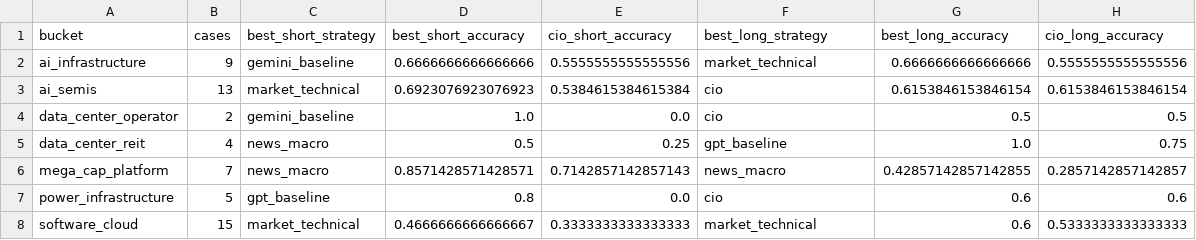
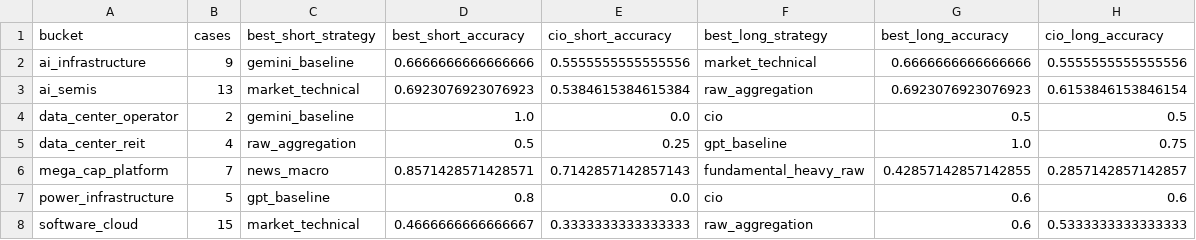
Before and after one commit to catniip/OpenClam_Multi-Agent_Investment_Advisory, a CSV file: data/agent_outputs/q4_2025_ai_tech/tables/bucket_winners_with_external_baselines.csv, drawn as a sheet.

```diff
--- a/data/agent_outputs/q4_2025_ai_tech/tables/bucket_winners_with_external_baselines.csv
+++ b/data/agent_outputs/q4_2025_ai_tech/tables/bucket_winners_with_external_baselines.csv
@@ -2,7 +2,7 @@ bucket,cases,best_short_strategy,best_short_accuracy,cio_short_accuracy,best_lon
 ai_infrastructure,9,gemini_baseline,0.6666666666666666,0.5555555555555556,market_technical,0.6666666666666666,0.5555555555555556
-ai_semis,13,market_technical,0.6923076923076923,0.5384615384615384,cio,0.6153846153846154,0.6153846153846154
+ai_semis,13,market_technical,0.6923076923076923,0.5384615384615384,raw_aggregation,0.6923076923076923,0.6153846153846154
 data_center_operator,2,gemini_baseline,1.0,0.0,cio,0.5,0.5
-data_center_reit,4,news_macro,0.5,0.25,gpt_baseline,1.0,0.75
-mega_cap_platform,7,news_macro,0.8571428571428571,0.7142857142857143,news_macro,0.42857142857142855,0.2857142857142857
+data_center_reit,4,raw_aggregation,0.5,0.25,gpt_baseline,1.0,0.75
+mega_cap_platform,7,news_macro,0.8571428571428571,0.7142857142857143,fundamental_heavy_raw,0.42857142857142855,0.2857142857142857
 power_infrastructure,5,gpt_baseline,0.8,0.0,cio,0.6,0.6
-software_cloud,15,market_technical,0.4666666666666667,0.3333333333333333,market_technical,0.6,0.5333333333333333
+software_cloud,15,market_technical,0.4666666666666667,0.3333333333333333,raw_aggregation,0.6,0.5333333333333333
```
Also changed, not shown: data/agent_outputs/q4_2025_ai_tech/tables/agent_strategy_bucket_summary_with_external_baselines.csv, data/agent_outputs/q4_2025_ai_tech/tables/agent_strategy_summary_with_external_baselines.csv, 8 other files.
